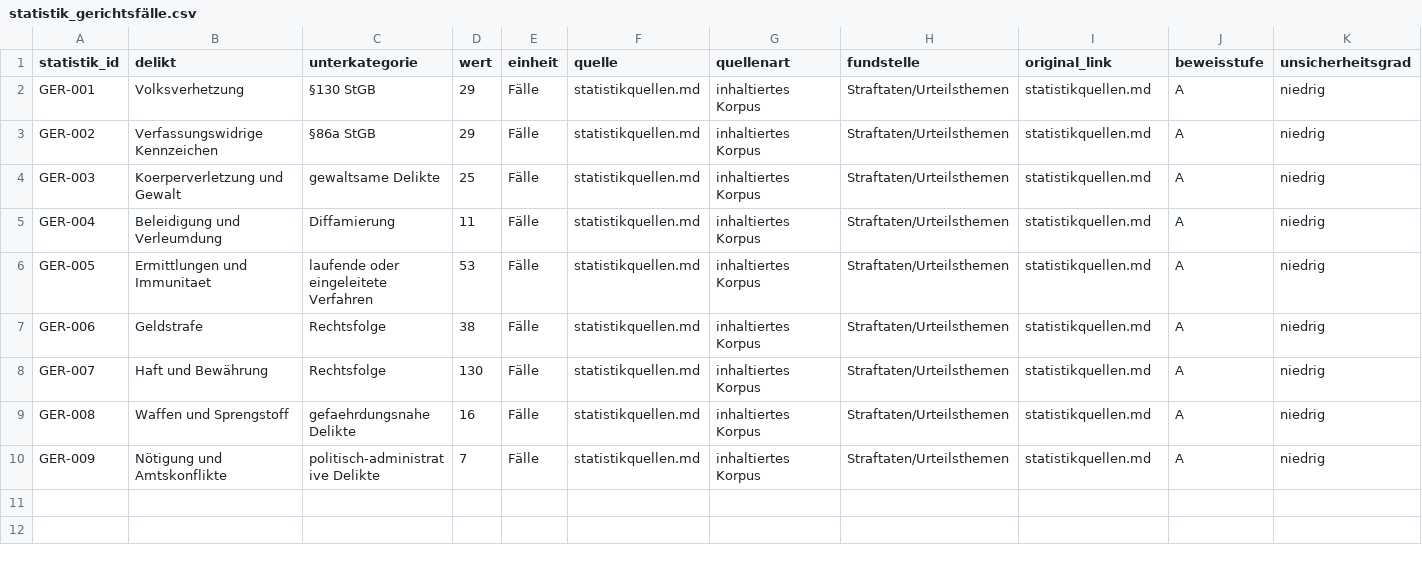
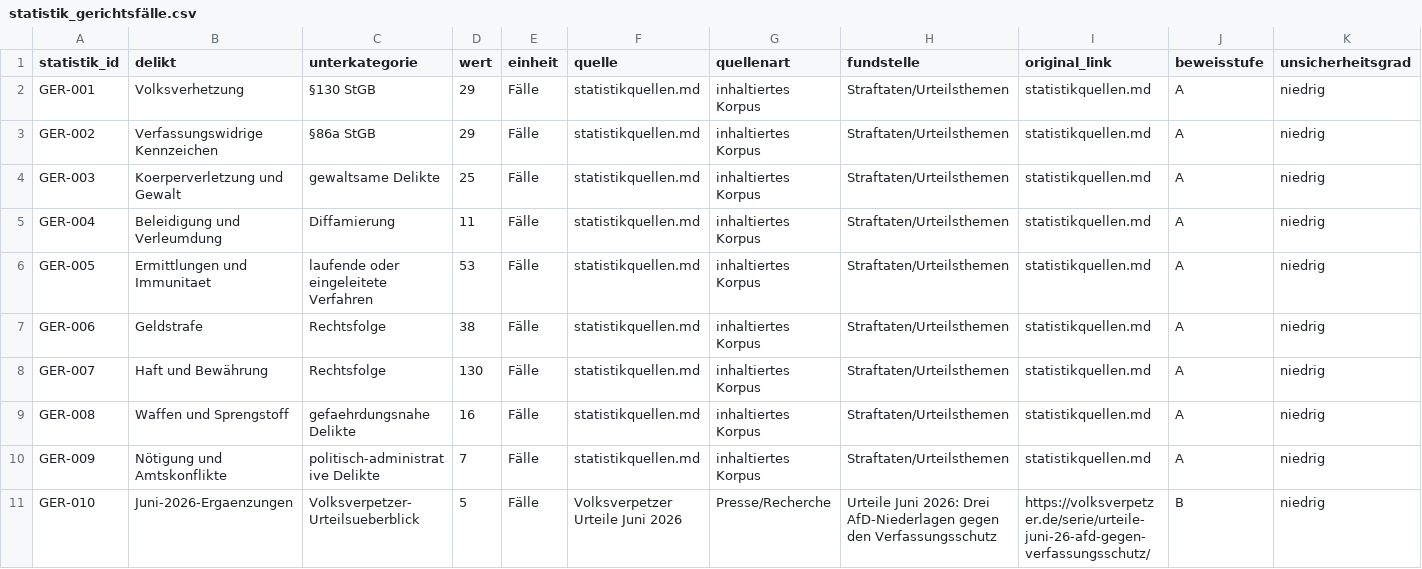
Before and after one commit to ERROR-WATCH/AfD-Verbotsverfahren-Grundlagenforschung, a CSV file: daten/statistik_gerichtsfälle.csv, drawn as a sheet; only a part is shown; rows hold the shown columns only; the diff names each change by its address in the sheet, - before the commit and + after, or states it on an @@ line.

```diff
--- a/daten/statistik_gerichtsfälle.csv
+++ b/daten/statistik_gerichtsfälle.csv
+row 11: GER-010 | Juni-2026-Ergaenzungen | Volksverpetzer-Urteilsueberblick | 5 | Fälle | Volksverpetzer Urteile Juni 2026 | Presse/Recherche | Urteile Juni 2026: Drei AfD-Niederlagen gegen den Verfassungsschutz | https://volksverpetzer.de/serie/urteile-juni-26-afd-gegen-verfassungsschutz/ | B | niedrig
```
Also changed, not shown: 30 other files.
